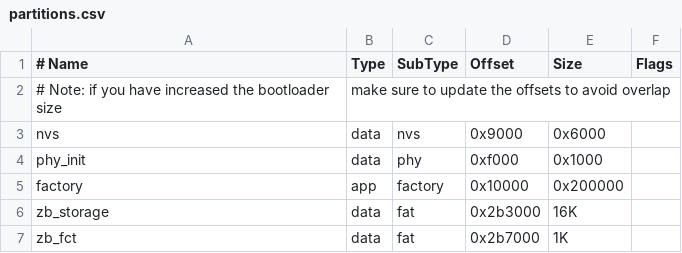
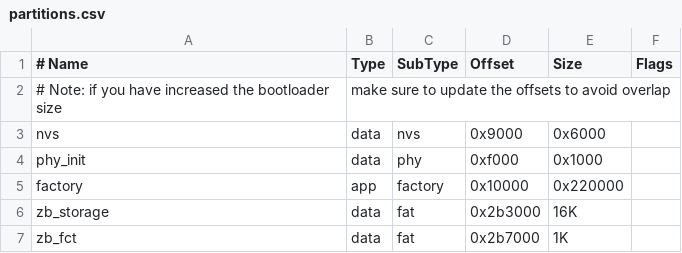
Before and after one commit to ElectronicCats/Minino, a CSV file: examples/ESP-IDF/minino/partitions.csv, drawn as a sheet.

```diff
--- a/examples/ESP-IDF/minino/partitions.csv
+++ b/examples/ESP-IDF/minino/partitions.csv
@@ -4,3 +4,3 @@ nvs,        data, nvs,     0x9000,   0x6000,
 phy_init,   data, phy,     0xf000,   0x1000,
-factory,    app,  factory, 0x10000,  0x200000,
+factory,    app,  factory, 0x10000,  0x220000,
 zb_storage, data, fat,     0x2b3000, 16K,
```
Also changed, not shown: 36 other files.
